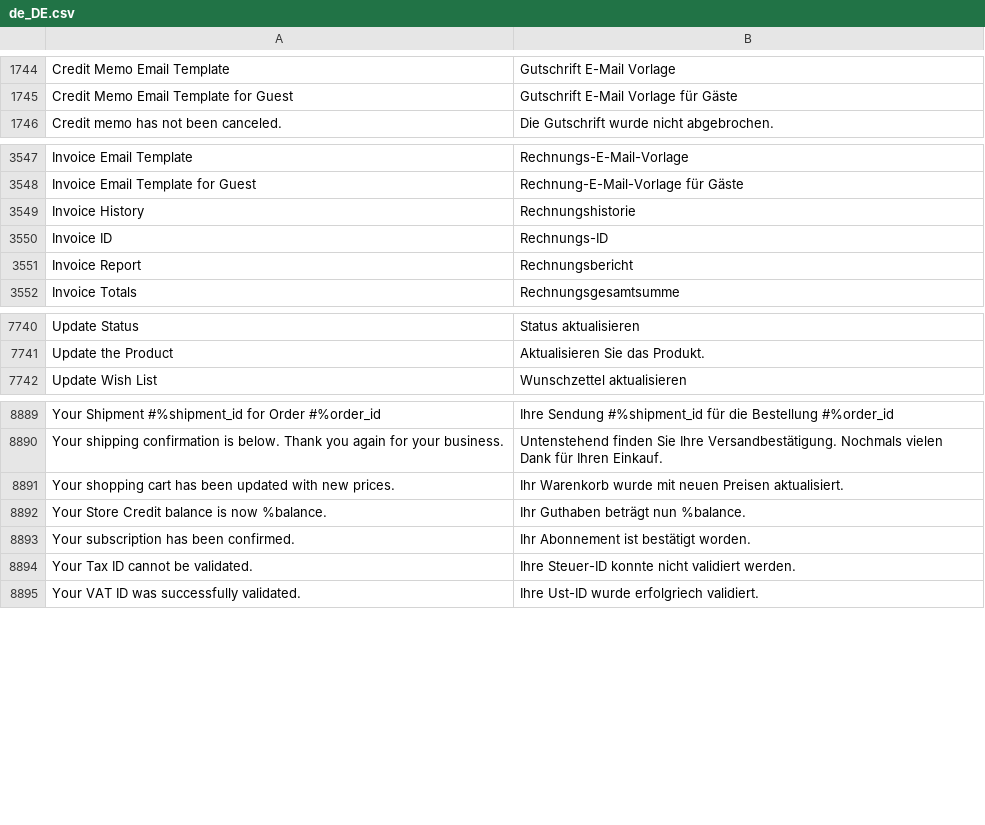
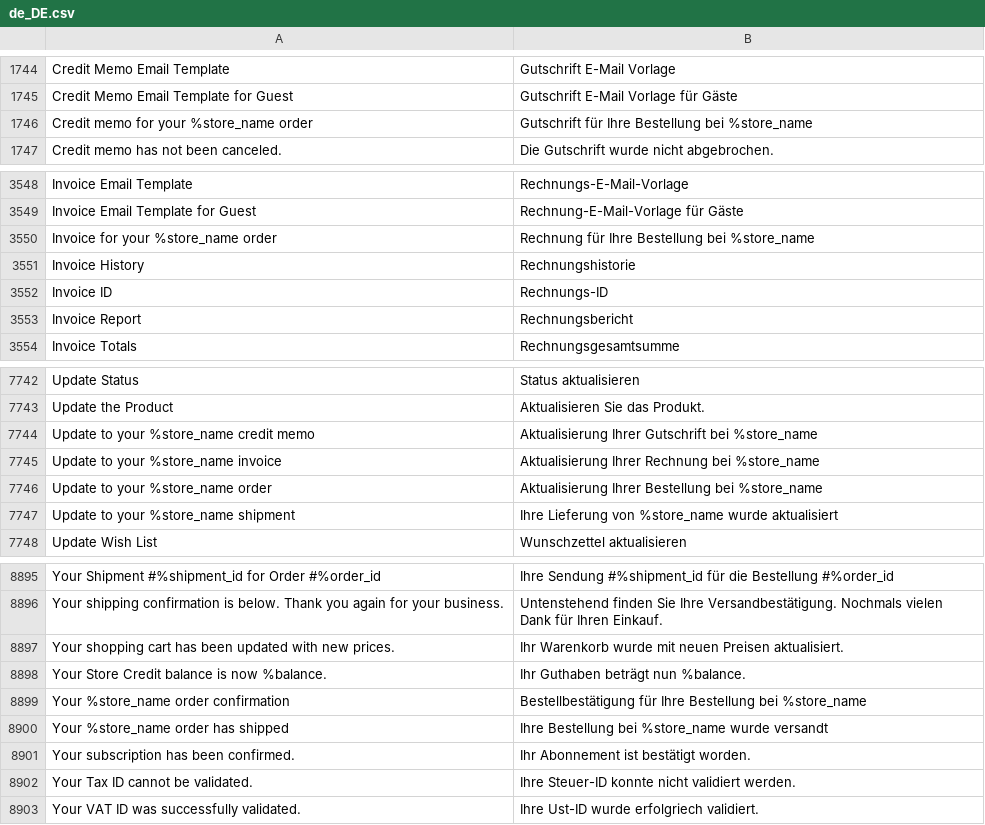
Before and after one commit to splendidinternet/Magento2_German_LocalePack_de_DE, a CSV file: de_DE.csv, drawn as a sheet; only a part is shown, gaps mark what is left out; the diff names each change by its address in the sheet, - before the commit and + after, or states it on an @@ line.

Commit message:
translate e-mail subjects

```diff
--- a/de_DE.csv
+++ b/de_DE.csv
+row 1746: Credit memo for your %store_name order | Gutschrift für Ihre Bestellung bei %store_name
+row 3550: Invoice for your %store_name order | Rechnung für Ihre Bestellung bei %store_name
+row 7744: Update to your %store_name credit memo | Aktualisierung Ihrer Gutschrift bei %store_name
+row 7745: Update to your %store_name invoice | Aktualisierung Ihrer Rechnung bei %store_name
+row 7746: Update to your %store_name order | Aktualisierung Ihrer Bestellung bei %store_name
+row 7747: Update to your %store_name shipment | Ihre Lieferung von %store_name wurde aktualisiert
+row 8899: Your %store_name order confirmation | Bestellbestätigung für Ihre Bestellung bei %store_name
+row 8900: Your %store_name order has shipped | Ihre Bestellung bei %store_name wurde versandt
```
